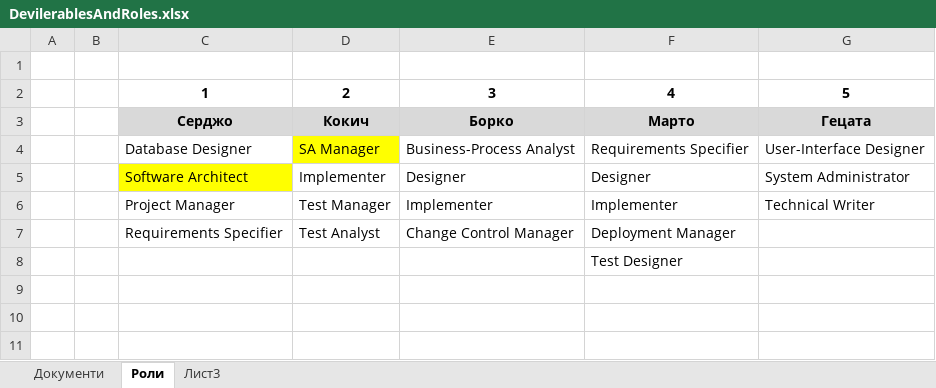
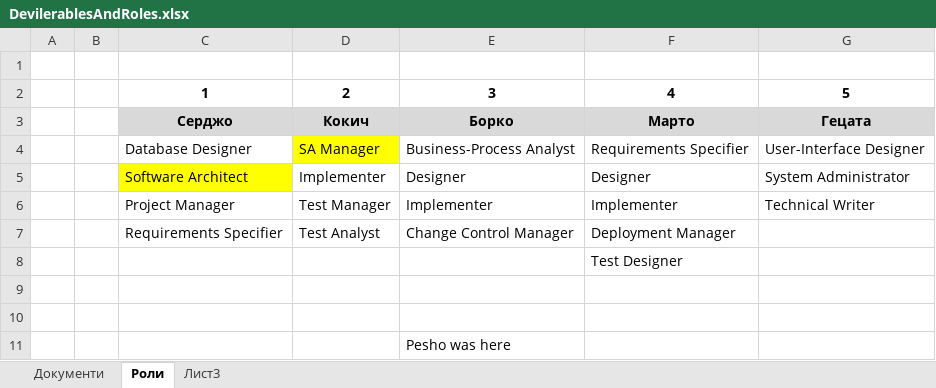
Before and after one commit to fahmiprasetya/PSS, an Excel workbook: I1/DevilerablesAndRoles.xlsx, sheet Роли, drawn as a sheet; values as stored, in another font and other column widths than the file's, no borders; the diff names each change by its address in the sheet, - before the commit and + after, or states it on an @@ line.

Commit message:
Test

```diff
--- a/I1/DevilerablesAndRoles.xlsx (sheet Роли)
+++ b/I1/DevilerablesAndRoles.xlsx (sheet Роли)
+row 9: (empty)
+row 10: (empty)
+row 11:  |  |  |  | Pesho was here
```
